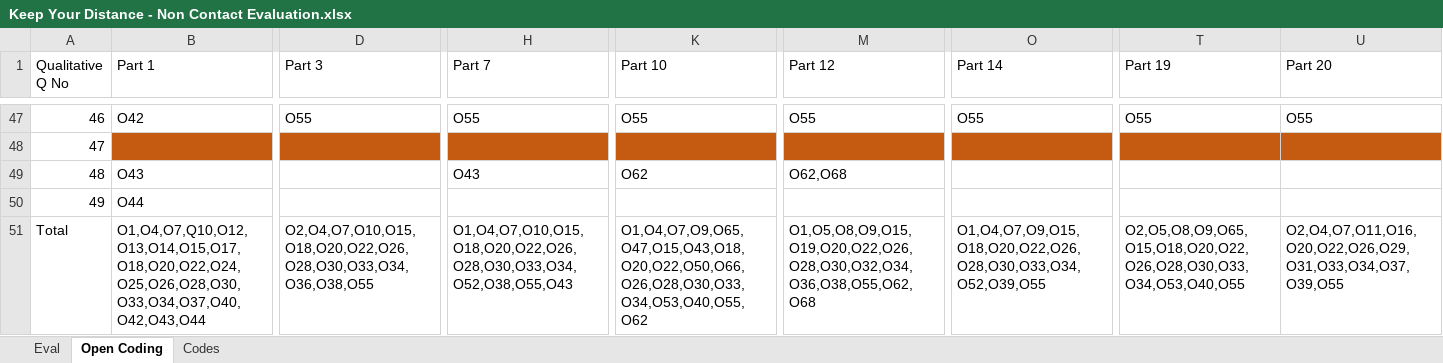
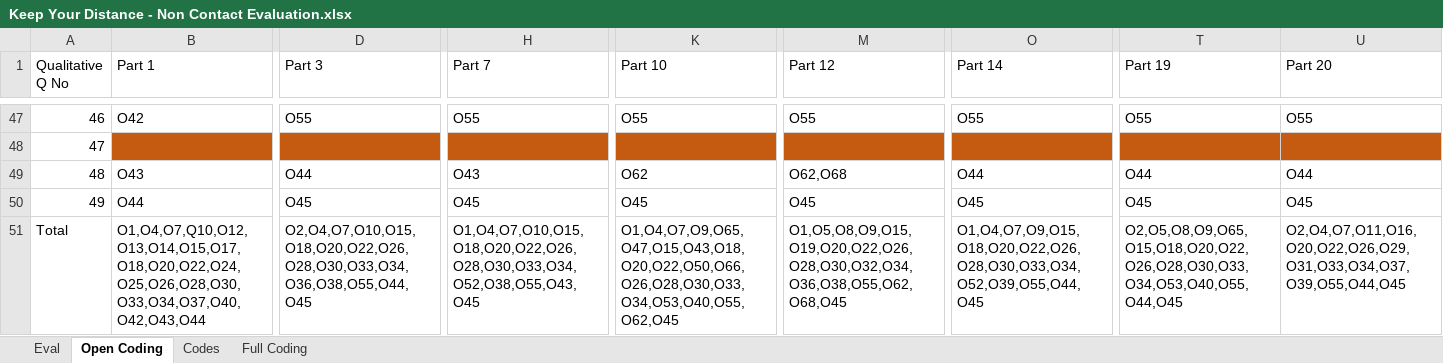
Before and after one commit to RyWilliamson/Keep-Your-Distance, an Excel workbook: data/processed/Keep Your Distance - Non Contact Evaluation.xlsx, sheet Open Coding, drawn as a sheet; only a part is shown, gaps mark what is left out; values as stored, in another font and other column widths than the file's, no borders; the diff names each change by its address in the sheet, - before the commit and + after, or states it on an @@ line.

Commit message:
Finished coding process.

```diff
--- a/data/processed/Keep Your Distance - Non Contact Evaluation.xlsx (sheet Open Coding)
+++ b/data/processed/Keep Your Distance - Non Contact Evaluation.xlsx (sheet Open Coding)
+sheet tab: Full Coding
-D49 (Part 3): (empty)
+D49 (Part 3): O44
-O49 (Part 14): (empty)
+O49 (Part 14): O44
-T49 (Part 19): (empty)
+T49 (Part 19): O44
-U49 (Part 20): (empty)
+U49 (Part 20): O44
-D50 (Part 3): (empty)
+D50 (Part 3): O45
-H50 (Part 7): (empty)
+H50 (Part 7): O45
-K50 (Part 10): (empty)
+K50 (Part 10): O45
-M50 (Part 12): (empty)
+M50 (Part 12): O45
-O50 (Part 14): (empty)
+O50 (Part 14): O45
-T50 (Part 19): (empty)
+T50 (Part 19): O45
-U50 (Part 20): (empty)
+U50 (Part 20): O45
-D51 (Part 3): O2,O4,O7,O10,O15,O18,O20,O22,O26,O28,O30,O33,O34,O36,O38,O55
+D51 (Part 3): O2,O4,O7,O10,O15,O18,O20,O22,O26,O28,O30,O33,O34,O36,O38,O55,O44,O45
-H51 (Part 7): O1,O4,O7,O10,O15,O18,O20,O22,O26,O28,O30,O33,O34,O52,O38,O55,O43
+H51 (Part 7): O1,O4,O7,O10,O15,O18,O20,O22,O26,O28,O30,O33,O34,O52,O38,O55,O43,O45
-K51 (Part 10): O1,O4,O7,O9,O65,O47,O15,O43,O18,O20,O22,O50,O66,O26,O28,O30,O33,O34,O53,O40,O55,O62
+K51 (Part 10): O1,O4,O7,O9,O65,O47,O15,O43,O18,O20,O22,O50,O66,O26,O28,O30,O33,O34,O53,O40,O55,O62,O45
-M51 (Part 12): O1,O5,O8,O9,O15,O19,O20,O22,O26,O28,O30,O32,O34,O36,O38,O55,O62,O68
+M51 (Part 12): O1,O5,O8,O9,O15,O19,O20,O22,O26,O28,O30,O32,O34,O36,O38,O55,O62,O68,O45
-O51 (Part 14): O1,O4,O7,O9,O15,O18,O20,O22,O26,O28,O30,O33,O34,O52,O39,O55
+O51 (Part 14): O1,O4,O7,O9,O15,O18,O20,O22,O26,O28,O30,O33,O34,O52,O39,O55,O44,O45
-T51 (Part 19): O2,O5,O8,O9,O65,O15,O18,O20,O22,O26,O28,O30,O33,O34,O53,O40,O55
+T51 (Part 19): O2,O5,O8,O9,O65,O15,O18,O20,O22,O26,O28,O30,O33,O34,O53,O40,O55,O44,O45
-U51 (Part 20): O2,O4,O7,O11,O16,O20,O22,O26,O29,O31,O33,O34,O37,O39,O55
+U51 (Part 20): O2,O4,O7,O11,O16,O20,O22,O26,O29,O31,O33,O34,O37,O39,O55,O44,O45
```
Also changed, not shown: sheet Codes, 6 other files.
